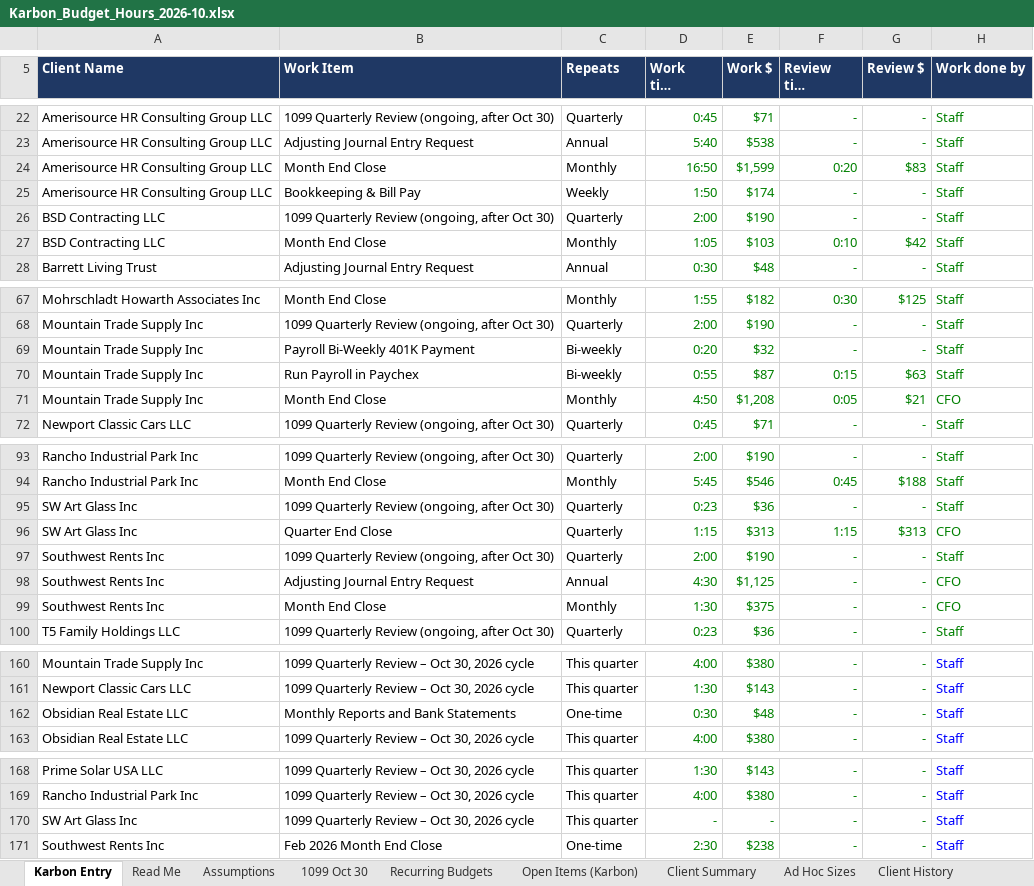
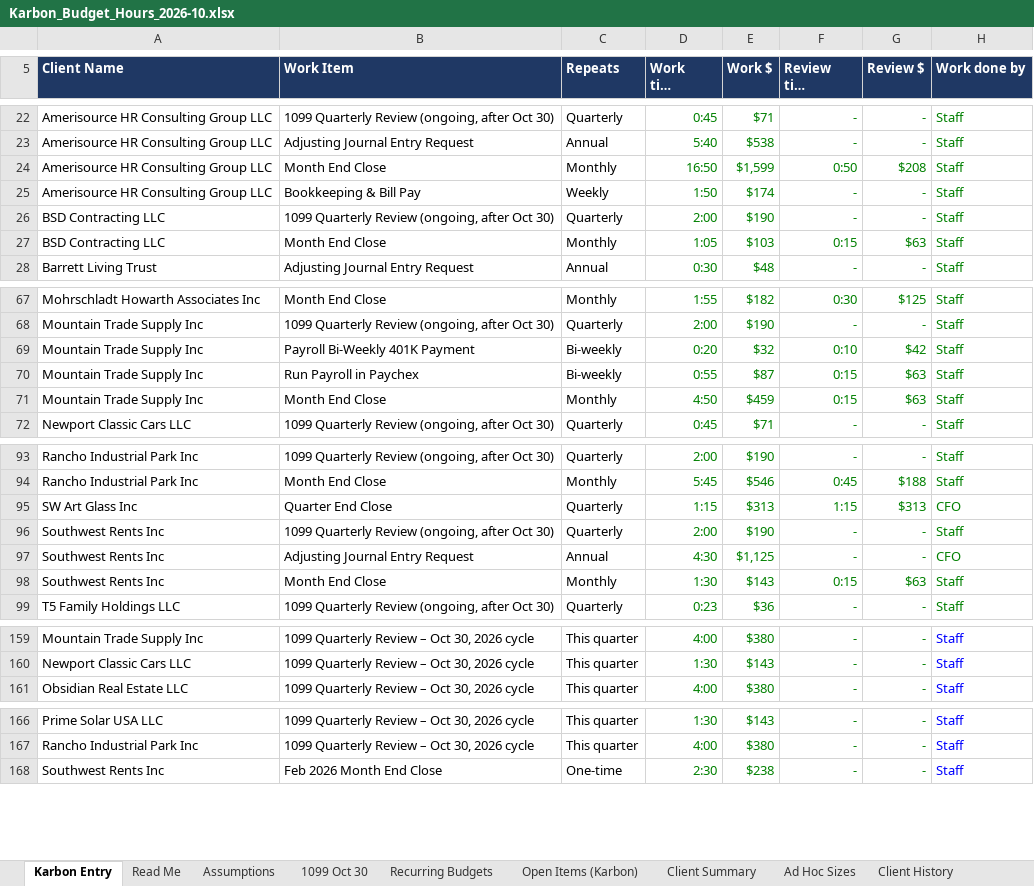
Before and after one commit to Onyxcfo/Onyx-Staff-Hours, an Excel workbook: budget-hours/Karbon_Budget_Hours_2026-10.xlsx, sheet Karbon Entry, drawn as a sheet; only a part is shown, gaps mark what is left out; long unchanged cells end in …; values as stored, in another font and other column widths than the file's, no borders; removed rows and columns are numbered as before the commit, all else as after; the diff covers the shown part only; the diff names each change by its address in the sheet, - before the commit and + after, or states it on an @@ line.

```diff
--- a/budget-hours/Karbon_Budget_Hours_2026-10.xlsx (sheet Karbon Entry)
+++ b/budget-hours/Karbon_Budget_Hours_2026-10.xlsx (sheet Karbon Entry)
-F24 (Review time (h:mm)): 0:20
+F24 (Review time (h:mm)): 0:50
-G24 (Review $): $83
+G24 (Review $): $208
-F27 (Review time (h:mm)): 0:10
+F27 (Review time (h:mm)): 0:15
-G27 (Review $): $42
+G27 (Review $): $63
-F69 (Review time (h:mm)): -
+F69 (Review time (h:mm)): 0:10
-G69 (Review $): -
+G69 (Review $): $42
-E71 (Work $): $1,208
+E71 (Work $): $459
-F71 (Review time (h:mm)): 0:05
+F71 (Review time (h:mm)): 0:15
-G71 (Review $): $21
+G71 (Review $): $63
-H71 (Work done by): CFO
+H71 (Work done by): Staff
-row 95: SW Art Glass Inc | 1099 Quarterly Review (ongoing, after Oct 30) | Quarterly | 0:23 | $36 | - | - | Staff
-E98 (Work $): $375
+E98 (Work $): $143
-F98 (Review time (h:mm)): -
+F98 (Review time (h:mm)): 0:15
-G98 (Review $): -
+G98 (Review $): $63
-H98 (Work done by): CFO
+H98 (Work done by): Staff
-row 162: Obsidian Real Estate LLC | Monthly Reports and Bank Statements | One-time | 0:30 | $48 | - | - | Staff
-row 170: SW Art Glass Inc | 1099 Quarterly Review – Oct 30, 2026 cycle | This quarter | - | - | - | - | Staff
```
Also changed, not shown: 9 edited cells elsewhere in this sheet, sheet Open Items (Karbon), sheet Recurring Budgets, sheet Client Summary, sheet 1099 Oct 30, formulas that keep their value, hidden cells, 1 other file.
